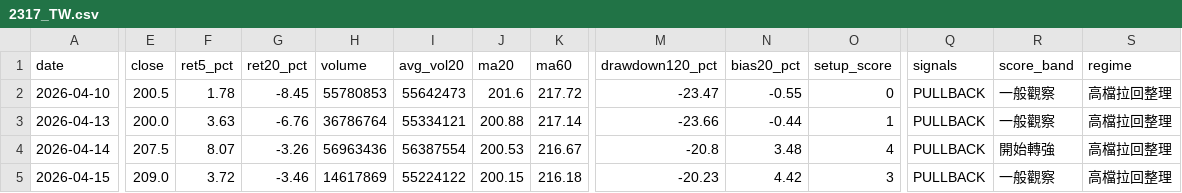
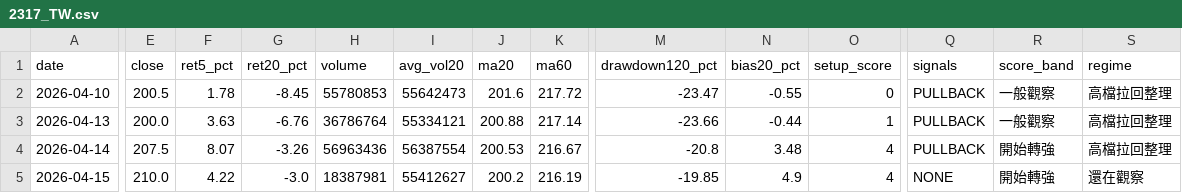
Before and after one commit to tokuzfunpi/stock-watch, a CSV file: theme_watchlist_daily/logs/2317_TW.csv, drawn as a sheet; only a part is shown, gaps mark what is left out; the diff covers the shown part only; the diff names each change by its address in the sheet, - before the commit and + after, or states it on an @@ line.

```diff
--- a/theme_watchlist_daily/logs/2317_TW.csv
+++ b/theme_watchlist_daily/logs/2317_TW.csv
-E5 (close): 209.0
+E5 (close): 210.0
-F5 (ret5_pct): 3.72
+F5 (ret5_pct): 4.22
-G5 (ret20_pct): -3.46
+G5 (ret20_pct): -3.0
-H5 (volume): 14617869
+H5 (volume): 18387981
-I5 (avg_vol20): 55224122
+I5 (avg_vol20): 55412627
-J5 (ma20): 200.15
+J5 (ma20): 200.2
-K5 (ma60): 216.18
+K5 (ma60): 216.19
-M5 (drawdown120_pct): -20.23
+M5 (drawdown120_pct): -19.85
-N5 (bias20_pct): 4.42
+N5 (bias20_pct): 4.9
-O5 (setup_score): 3
+O5 (setup_score): 4
-Q5 (signals): PULLBACK
+Q5 (signals): NONE
-R5 (score_band): 一般觀察
+R5 (score_band): 開始轉強
-S5 (regime): 高檔拉回整理
+S5 (regime): 還在觀察
```
Also changed, not shown: 3 edited cells elsewhere in this file, theme_watchlist_daily/alert_tracking.csv, theme_watchlist_daily/logs/3019_TW.csv, 44 other files.
